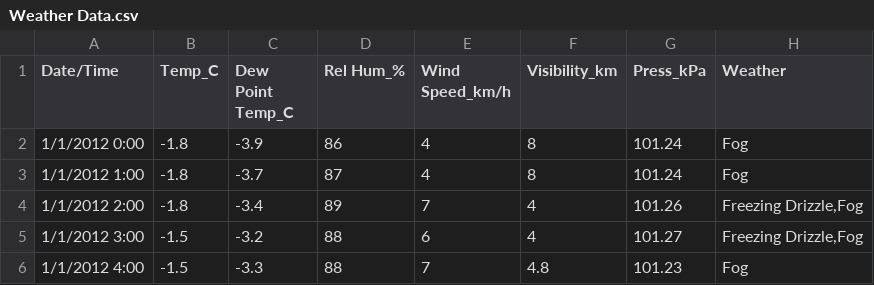
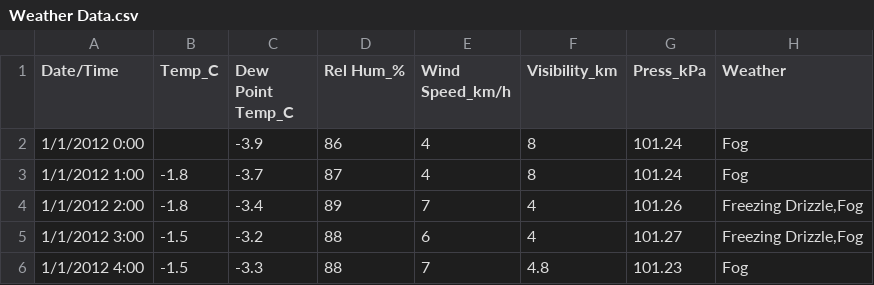
Before and after one commit to George-RD/HelloPython, a CSV file: PythonBootcamp/data/Weather Data.csv, drawn as a sheet; only a part is shown.

```diff
--- a/PythonBootcamp/data/Weather Data.csv
+++ b/PythonBootcamp/data/Weather Data.csv
@@ -1,3 +1,3 @@
 Date/Time,Temp_C,Dew Point Temp_C,Rel Hum_%,Wind Speed_km/h,Visibility_km,Press_kPa,Weather
-1/1/2012 0:00,-1.8,-3.9,86,4,8,101.24,Fog
+1/1/2012 0:00,,-3.9,86,4,8,101.24,Fog
 1/1/2012 1:00,-1.8,-3.7,87,4,8,101.24,Fog
```
Also changed, not shown: 2 other files.
